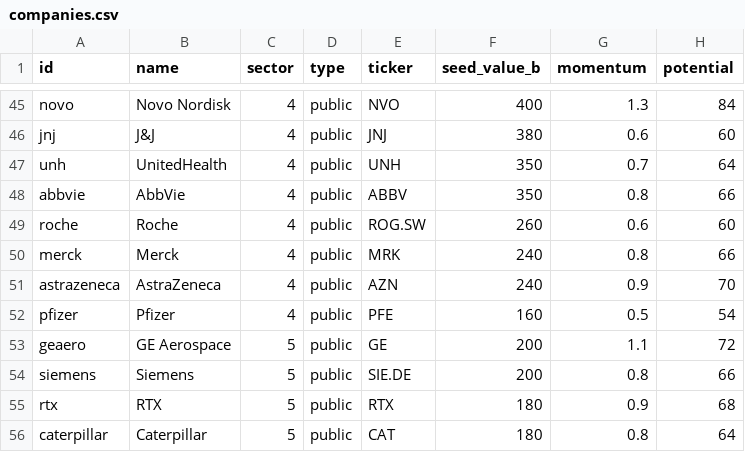
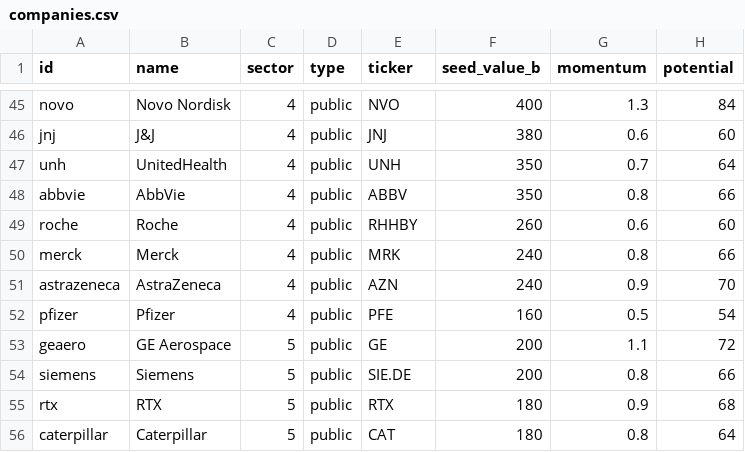
Before and after one commit to HelioCotrinPedroso/market-graph, a CSV file: data/sources/companies.csv, drawn as a sheet; only a part is shown, gaps mark what is left out.

```diff
--- a/data/sources/companies.csv
+++ b/data/sources/companies.csv
@@ -48,3 +48,3 @@ unh,UnitedHealth,4,public,UNH,350,0.7,64
 abbvie,AbbVie,4,public,ABBV,350,0.8,66
-roche,Roche,4,public,ROG.SW,260,0.6,60
+roche,Roche,4,public,RHHBY,260,0.6,60
 merck,Merck,4,public,MRK,240,0.8,66
```
Also changed, not shown: data/sources/crypto.csv, 4 other files.
